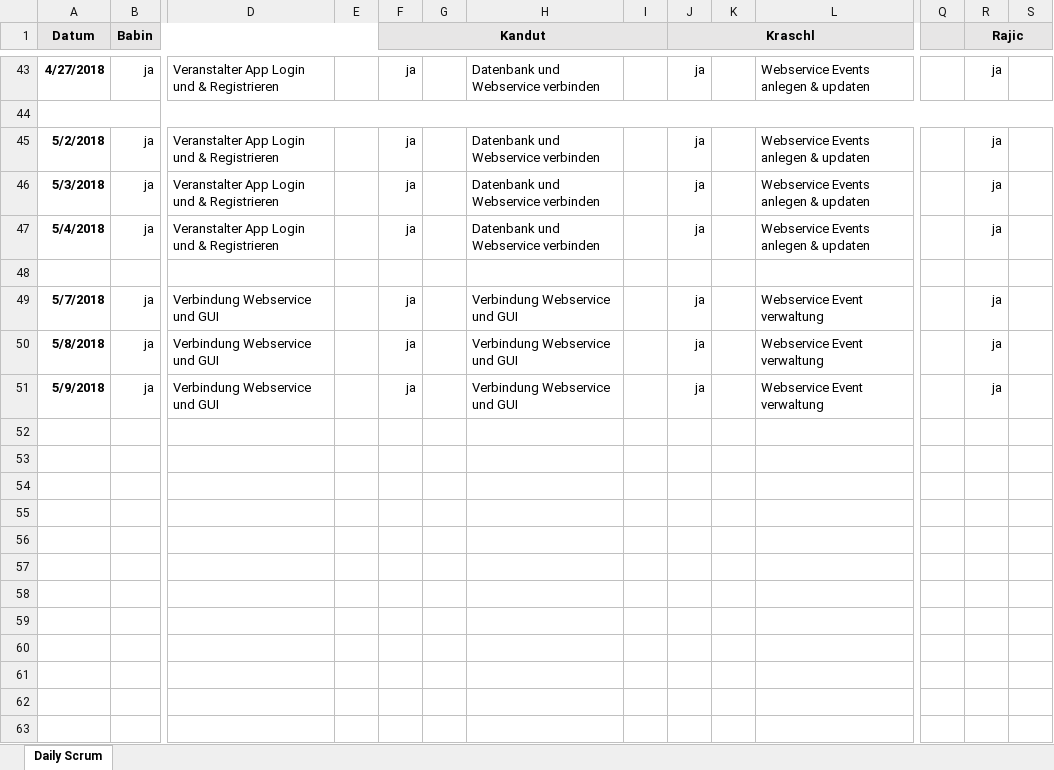
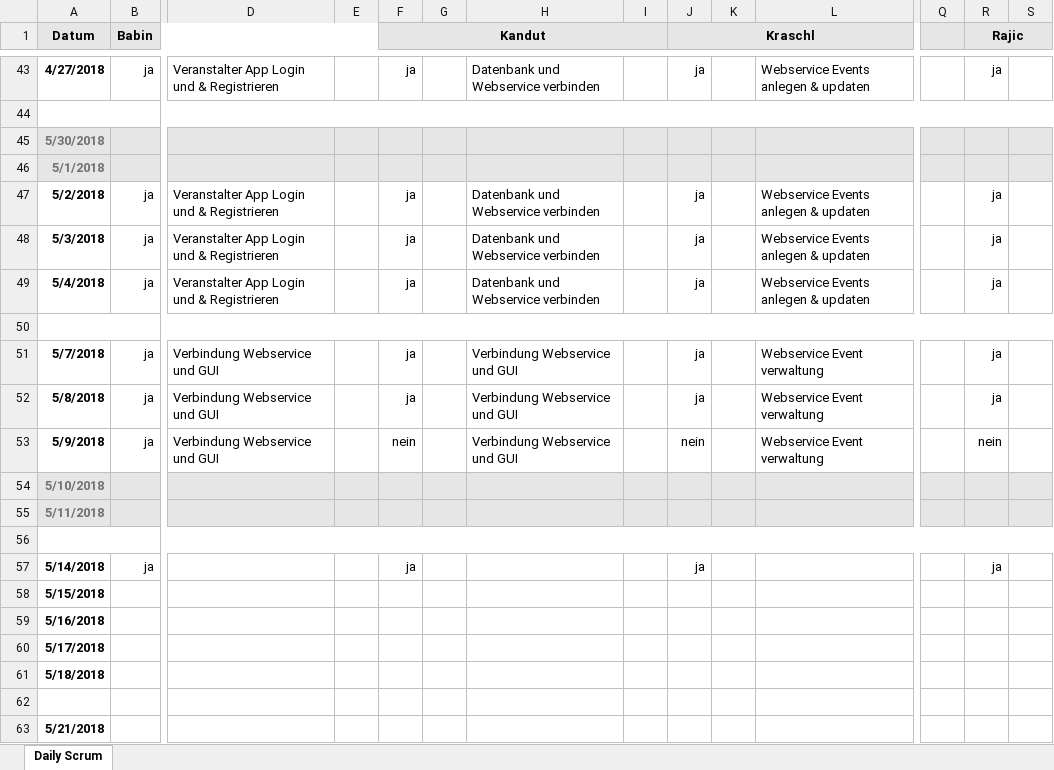
Before and after one commit to AngelikaBabin/Sportverwaltung, an Excel workbook: Documents/Daily_Scrum.xlsx, sheet Daily Scrum, drawn as a sheet; only a part is shown, gaps mark what is left out; values as stored, in another font and other column widths than the file's, no borders; conditional formats not drawn; addresses are those after the commit; rows hold the shown columns only; the diff covers the shown part only; the diff names each change by its address in the sheet, - before the commit and + after, or states it on an @@ line.

```diff
--- a/Documents/Daily_Scrum.xlsx (sheet Daily Scrum)
+++ b/Documents/Daily_Scrum.xlsx (sheet Daily Scrum)
+row 45: 5/30/2018
+row 46: 5/1/2018
+A50:V50 merged
-F53 (Kandut): ja
+F53 (Kandut): nein
-J53 (Kraschl): ja
+J53 (Kraschl): nein
-R53 (Rajic): ja
+R53 (Rajic): nein
+row 54: 5/10/2018
+row 55: 5/11/2018
+row 56: (empty)
+row 57: 5/14/2018 | ja |  |  | ja |  |  |  | ja |  |  |  | ja
+row 58: 5/15/2018
+row 59: 5/16/2018
+row 60: 5/17/2018
+row 61: 5/18/2018
+row 62: (empty)
+row 63: 5/21/2018
```
Also changed, not shown: 10 added rows, 43 edited cells and cell formats elsewhere in this sheet, 4 other files.
